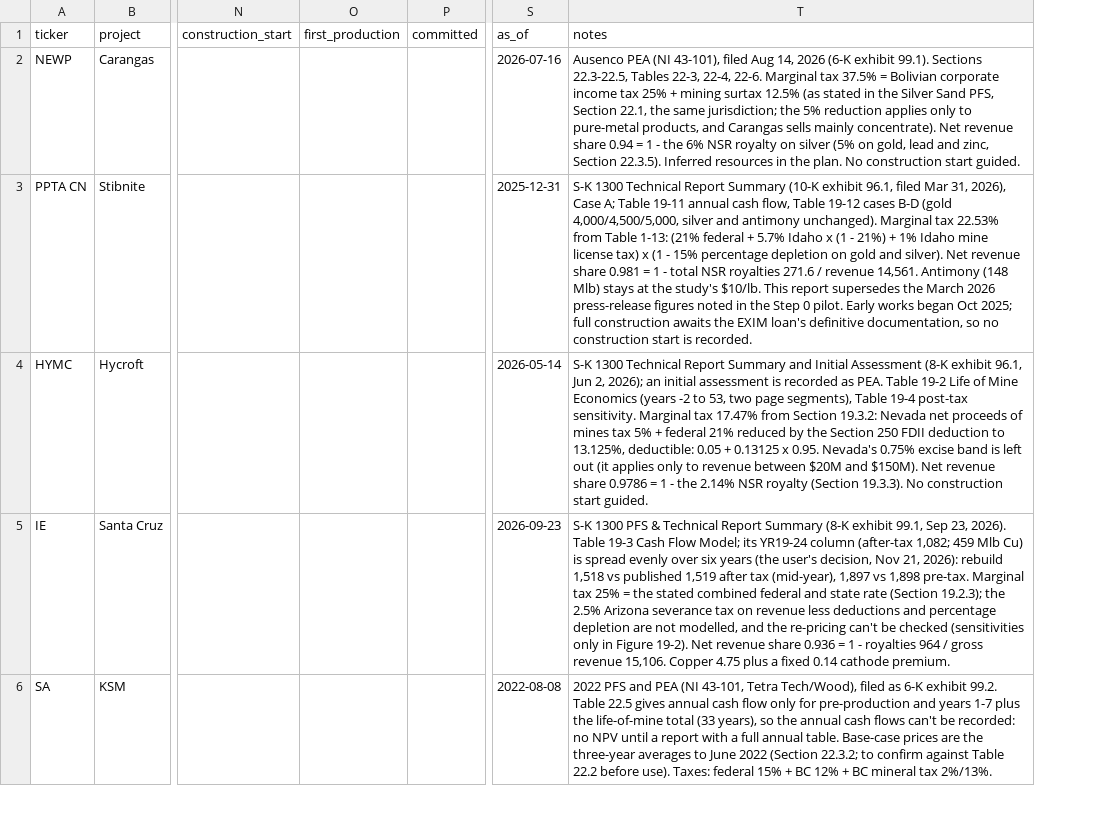
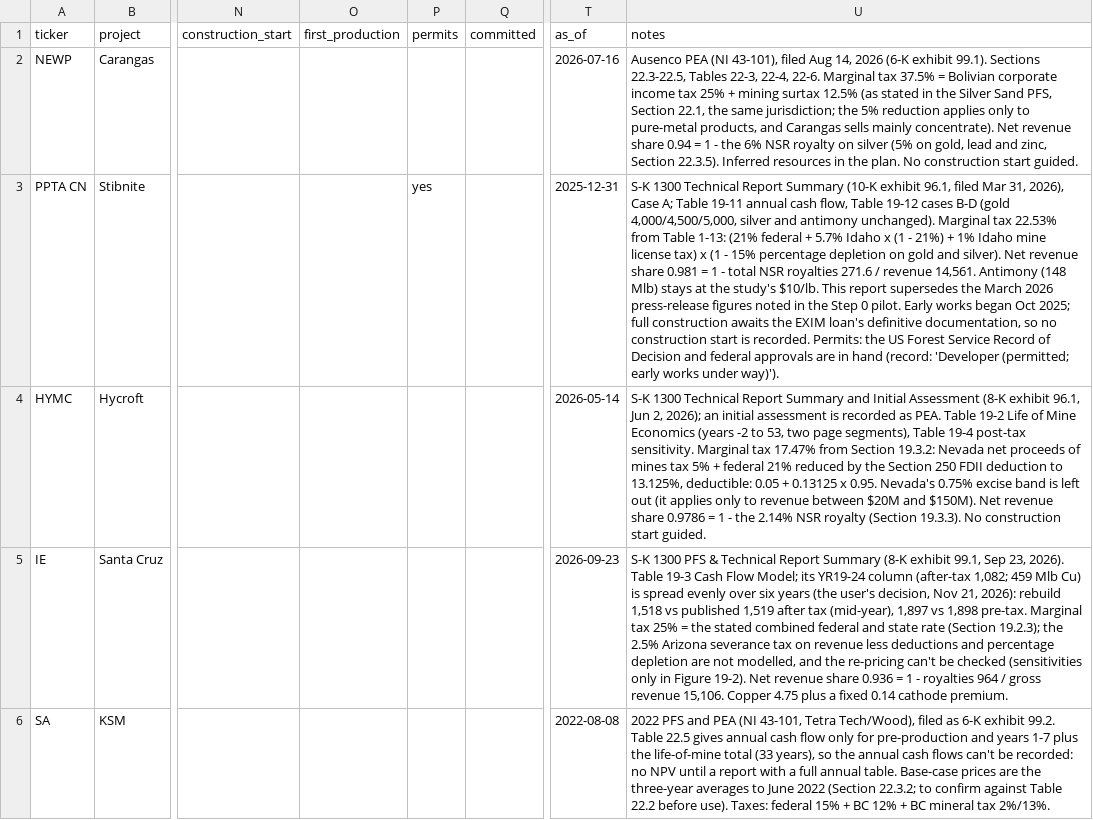
Before and after one commit to rmvw96-spec/mining-company-valuations, a CSV file: data/research/projects.csv, drawn as a sheet; only a part is shown, gaps mark what is left out; addresses are those after the commit; the diff names each change by its address in the sheet, - before the commit and + after, or states it on an @@ line.

```diff
--- a/data/research/projects.csv
+++ b/data/research/projects.csv
+column P (permits), row 3: yes
-U3 (notes): …is recorded.
+U3 (notes): …is recorded. Permits: the US Forest Service Record of Decision and federal approvals are in hand (record: 'Developer (permitted; early works under way)').
```
Also changed, not shown: 4 other files.
